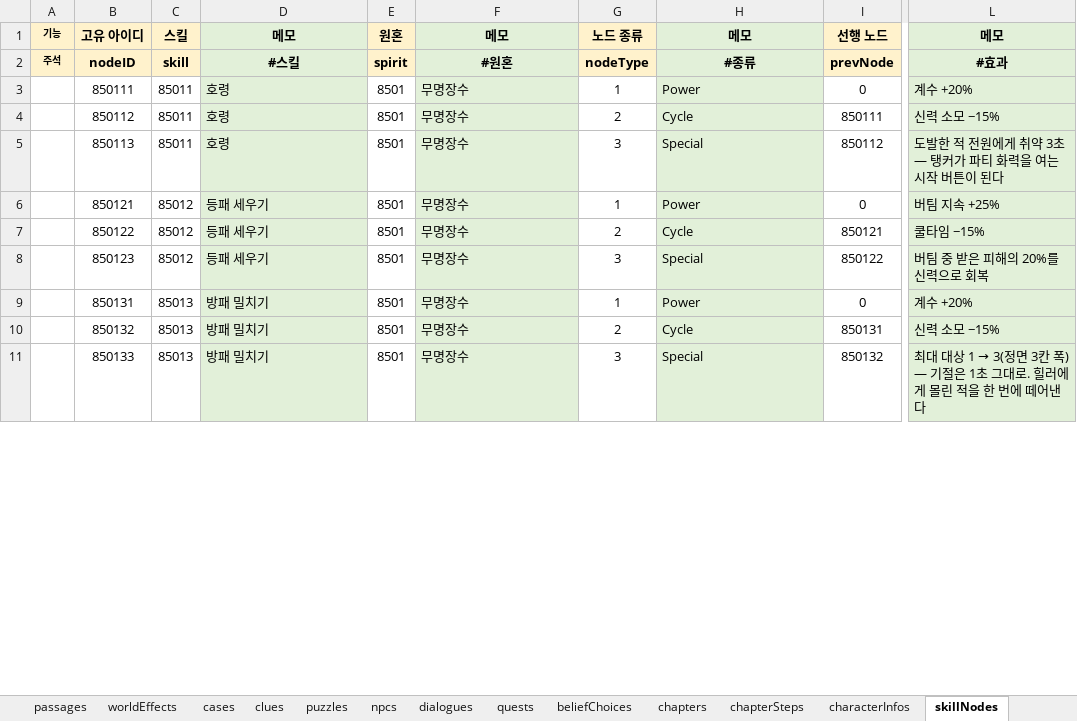
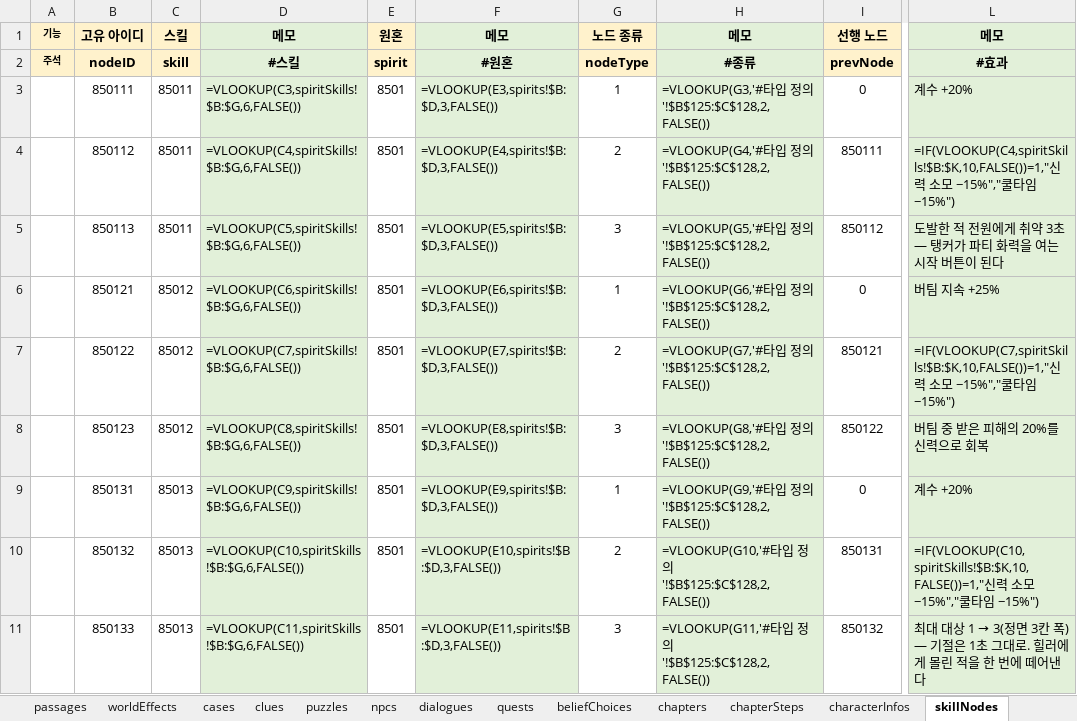
Before and after one commit to Byeongdoo/ProjectY, an Excel workbook: Table/MasterTable.xlsx, sheet skillNodes, drawn as a sheet; only a part is shown, gaps mark what is left out; values as stored, in another font and other column widths than the file's, no borders; formulas without a stored value are shown as written; the diff covers the shown part only; the diff names each change by its address in the sheet, - before the commit and + after, or states it on an @@ line.

```diff
--- a/Table/MasterTable.xlsx (sheet skillNodes)
+++ b/Table/MasterTable.xlsx (sheet skillNodes)
-D3: 호령
+D3: =VLOOKUP(C3,spiritSkills!$B:$G,6,FALSE())
-F3: 무명장수
+F3: =VLOOKUP(E3,spirits!$B:$D,3,FALSE())
-H3: Power
+H3: =VLOOKUP(G3,'#타입 정의'!$B$125:$C$128,2,FALSE())
-D4: 호령
+D4: =VLOOKUP(C4,spiritSkills!$B:$G,6,FALSE())
-F4: 무명장수
+F4: =VLOOKUP(E4,spirits!$B:$D,3,FALSE())
-H4: Cycle
+H4: =VLOOKUP(G4,'#타입 정의'!$B$125:$C$128,2,FALSE())
-L4: 신력 소모 −15%
+L4: =IF(VLOOKUP(C4,spiritSkills!$B:$K,10,FALSE())=1,"신력 소모 −15%","쿨타임 −15%")
-D5: 호령
+D5: =VLOOKUP(C5,spiritSkills!$B:$G,6,FALSE())
-F5: 무명장수
+F5: =VLOOKUP(E5,spirits!$B:$D,3,FALSE())
-H5: Special
+H5: =VLOOKUP(G5,'#타입 정의'!$B$125:$C$128,2,FALSE())
-D6: 등패 세우기
+D6: =VLOOKUP(C6,spiritSkills!$B:$G,6,FALSE())
-F6: 무명장수
+F6: =VLOOKUP(E6,spirits!$B:$D,3,FALSE())
-H6: Power
+H6: =VLOOKUP(G6,'#타입 정의'!$B$125:$C$128,2,FALSE())
-D7: 등패 세우기
+D7: =VLOOKUP(C7,spiritSkills!$B:$G,6,FALSE())
-F7: 무명장수
+F7: =VLOOKUP(E7,spirits!$B:$D,3,FALSE())
-H7: Cycle
+H7: =VLOOKUP(G7,'#타입 정의'!$B$125:$C$128,2,FALSE())
-L7: 쿨타임 −15%
+L7: =IF(VLOOKUP(C7,spiritSkills!$B:$K,10,FALSE())=1,"신력 소모 −15%","쿨타임 −15%")
-D8: 등패 세우기
+D8: =VLOOKUP(C8,spiritSkills!$B:$G,6,FALSE())
-F8: 무명장수
+F8: =VLOOKUP(E8,spirits!$B:$D,3,FALSE())
-H8: Special
+H8: =VLOOKUP(G8,'#타입 정의'!$B$125:$C$128,2,FALSE())
-D9: 방패 밀치기
+D9: =VLOOKUP(C9,spiritSkills!$B:$G,6,FALSE())
-F9: 무명장수
+F9: =VLOOKUP(E9,spirits!$B:$D,3,FALSE())
-H9: Power
+H9: =VLOOKUP(G9,'#타입 정의'!$B$125:$C$128,2,FALSE())
-D10: 방패 밀치기
+D10: =VLOOKUP(C10,spiritSkills!$B:$G,6,FALSE())
-F10: 무명장수
+F10: =VLOOKUP(E10,spirits!$B:$D,3,FALSE())
-H10: Cycle
+H10: =VLOOKUP(G10,'#타입 정의'!$B$125:$C$128,2,FALSE())
-L10: 신력 소모 −15%
+L10: =IF(VLOOKUP(C10,spiritSkills!$B:$K,10,FALSE())=1,"신력 소모 −15%","쿨타임 −15%")
-D11: 방패 밀치기
+D11: =VLOOKUP(C11,spiritSkills!$B:$G,6,FALSE())
-F11: 무명장수
+F11: =VLOOKUP(E11,spirits!$B:$D,3,FALSE())
-H11: Special
+H11: =VLOOKUP(G11,'#타입 정의'!$B$125:$C$128,2,FALSE())
```
Also changed, not shown: 170 edited cells elsewhere in this sheet, sheet characterLevel, sheet #레벨 설계, sheet #던전 설계, sheet levelObjects, sheet #직업 설계, sheet #난이도 설계, 38 more sheets, 7 other files.
